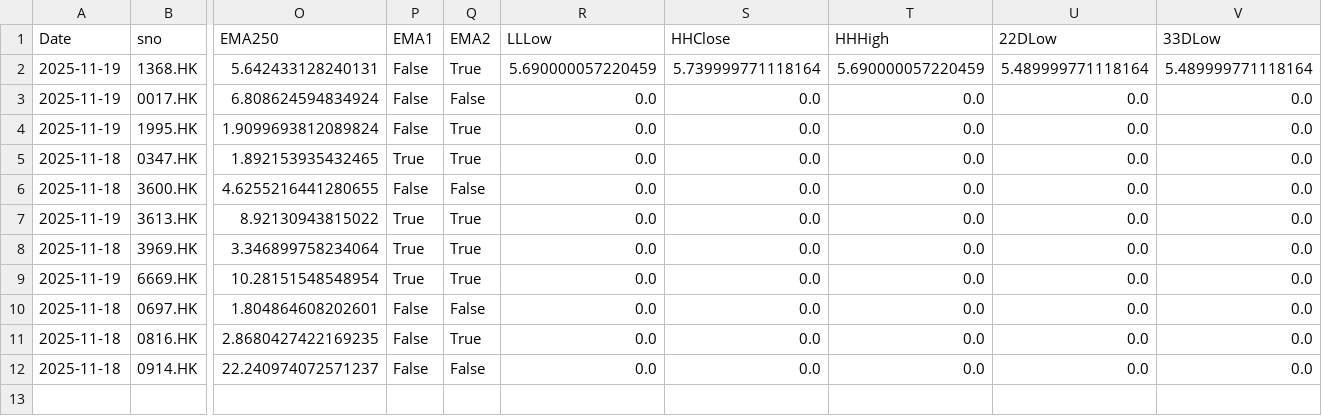
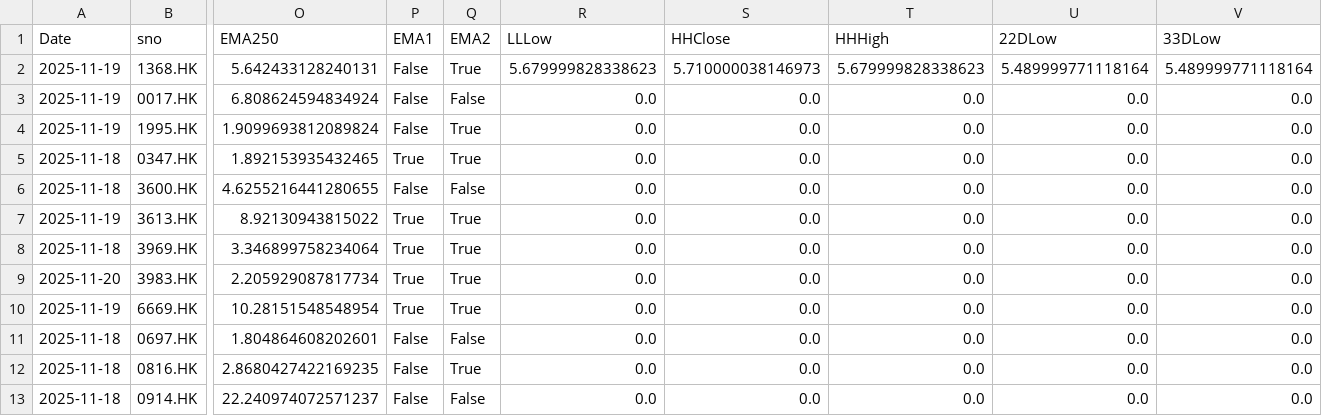
Before and after one commit to PatchQ/MFS, a CSV file: Data/M_BOSS2~BOSSB~BOSSTP1~BOSSTP2~BOSSCL1~BOSSCL2_20251120.csv (was Data/M_BOSS2~BOSSB~BOSSTP1~BOSSTP2~BOSSTP3~BOSSCL1~BOSSCL2_20251120.csv), drawn as a sheet; only a part is shown, gaps mark what is left out; rows hold the shown columns only; the diff names each change by its address in the sheet, - before the commit and + after, or states it on an @@ line.

```diff
--- a/Data/M_BOSS2~BOSSB~BOSSTP1~BOSSTP2~BOSSTP3~BOSSCL1~BOSSCL2_20251120.csv
+++ b/Data/M_BOSS2~BOSSB~BOSSTP1~BOSSTP2~BOSSCL1~BOSSCL2_20251120.csv
-R2 (LLLow): 5.690000057220459
+R2 (LLLow): 5.679999828338623
-S2 (HHClose): 5.739999771118164
+S2 (HHClose): 5.710000038146973
-T2 (HHHigh): 5.690000057220459
+T2 (HHHigh): 5.679999828338623
+row 9: 2025-11-20 | 3983.HK | 2.205929087817734 | True | True | 0.0 | 0.0 | 0.0 | 0.0 | 0.0
```
Also changed, not shown: 10 other files.
